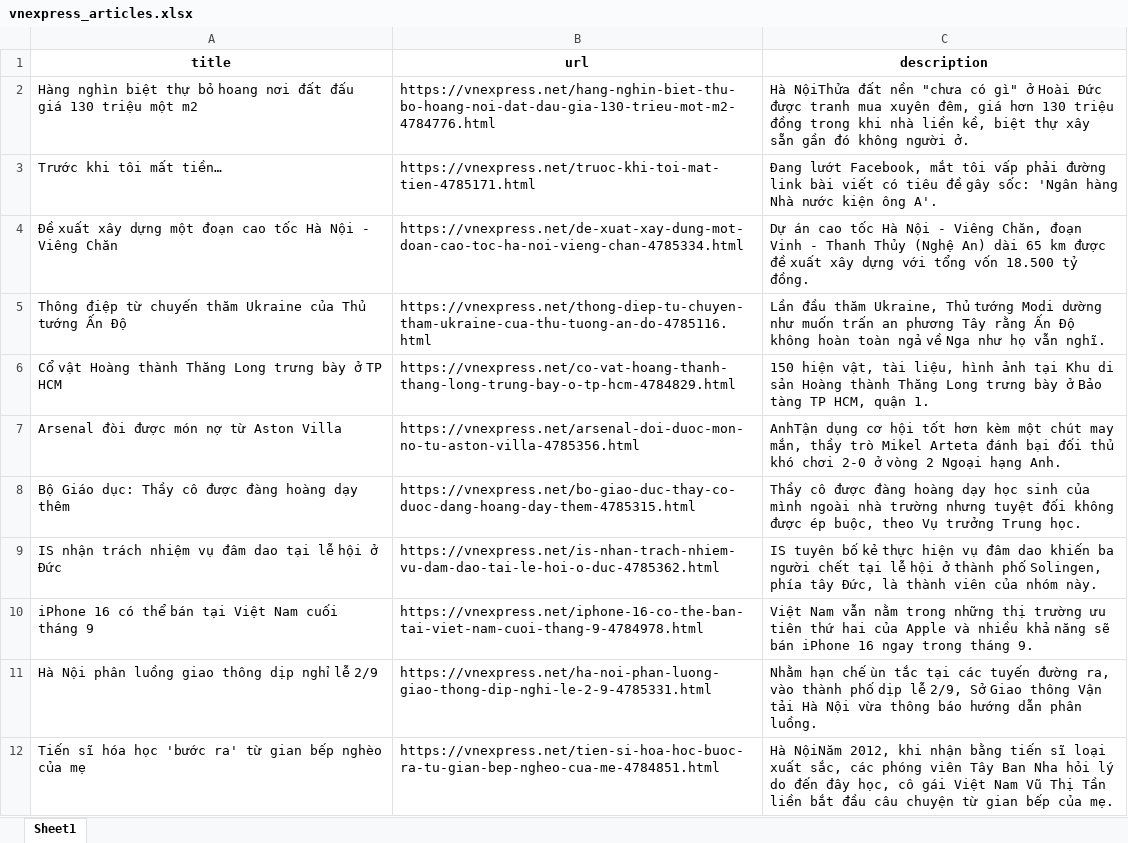
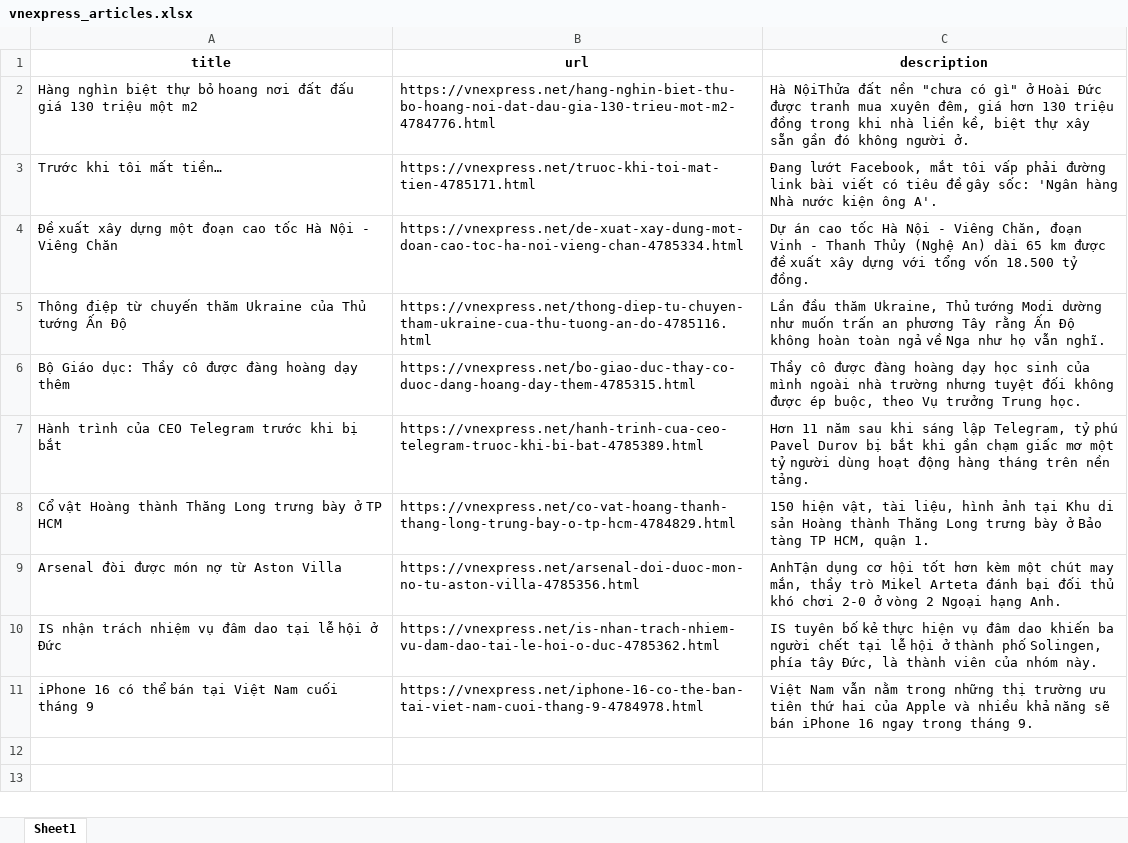
Before and after one commit to nguyenphuc22/RAG-Demo, an Excel workbook: vnexpress_articles.xlsx, sheet Sheet1, drawn as a sheet; only a part is shown; values as stored, in another font and other column widths than the file's, no borders; removed rows and columns are numbered as before the commit, all else as after; the diff covers the shown part only; the diff names each change by its address in the sheet, - before the commit and + after, or states it on an @@ line.

```diff
--- a/vnexpress_articles.xlsx (sheet Sheet1)
+++ b/vnexpress_articles.xlsx (sheet Sheet1)
@@ row 8 moved to row 6: Bộ Giáo dục: Thầy cô được đàng hoàng dạy… @@
+row 7: Hành trình của CEO Telegram trước khi bị bắt | https://vnexpress.net/hanh-trinh-cua-ceo-telegram-truoc-khi-bi-bat-4785389.html | Hơn 11 năm sau khi sáng lập Telegram, tỷ phú Pavel Durov bị bắt khi gần chạm giấc mơ một tỷ người dùng hoạt động hàng tháng trên nền tảng.
-row 11: Hà Nội phân luồng giao thông dịp nghỉ lễ 2/9 | https://vnexpress.net/ha-noi-phan-luong-giao-thong-dip-nghi-le-2-9-4785331.html | Nhằm hạn chế ùn tắc tại các tuyến đường ra, vào thành phố dịp lễ 2/9, Sở Giao thông Vận tải Hà Nội vừa thông báo hướng dẫn phân luồng.
-row 12: Tiến sĩ hóa học 'bước ra' từ gian bếp nghèo của mẹ | https://vnexpress.net/tien-si-hoa-hoc-buoc-ra-tu-gian-bep-ngheo-cua-me-4784851.html | Hà NộiNăm 2012, khi nhận bằng tiến sĩ loại xuất sắc, các phóng viên Tây Ban Nha hỏi lý do đến đây học, cô gái Việt Nam Vũ Thị Tần liền bắt đầu câu chuyện từ gian bếp của mẹ.
```
Also changed, not shown: 9 removed rows elsewhere in this sheet, 1 other file.
